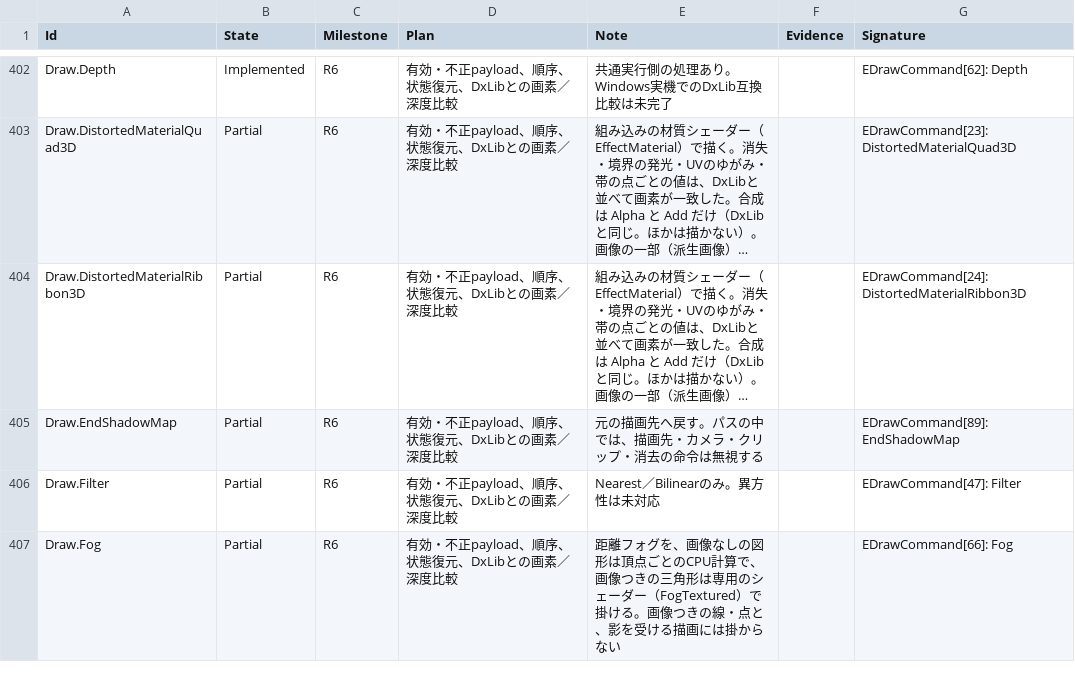
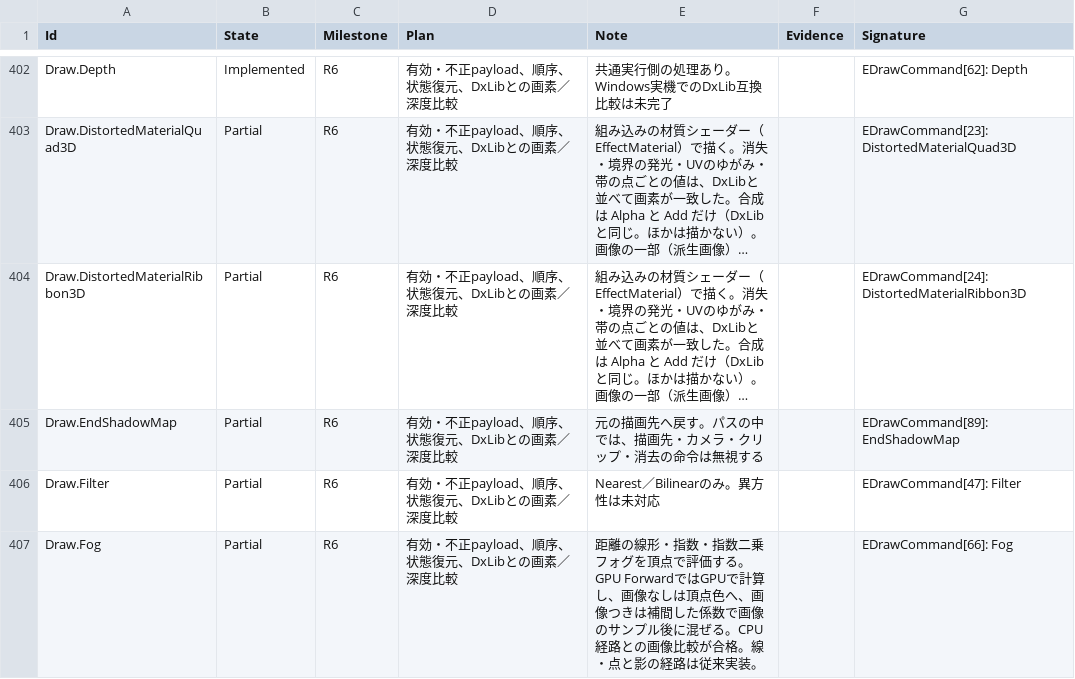
Before and after one commit to mynameisGaku/mazigatiDX, a CSV file: Docs/BackendCompatibility.csv, drawn as a sheet; only a part is shown, gaps mark what is left out; long unchanged cells end in …; the diff covers the shown part only.

Commit message:
feat: Forward の照明とフォグを拡張しシェーダーを EngineContent へ移す

```diff
--- a/Docs/BackendCompatibility.csv
+++ b/Docs/BackendCompatibility.csv
@@ -406,2 +406,2 @@
 "Draw.Filter","Partial","R6","有効・不正payload、順序、状態復元、DxLibとの画素／深度比較","Nearest／Bilinearのみ。異方性は未対応","","EDrawCommand[47]: Filter"
-"Draw.Fog","Partial","R6","有効・不正payload、順序、状態復元、DxLibとの画素／深度比較","距離フォグを、画像なしの図形は頂点ごとのCPU計算で、画像つきの三角形は専用のシェーダー（FogTextured）で掛ける。画像つきの線・点と、影を受ける描画には掛からない","","EDrawCommand[66]: Fog"
+"Draw.Fog","Partial","R6","有効・不正payload、順序、状態復元、DxLibとの画素／深度比較","距離の線形・指数・指数二乗フォグを頂点で評価する。GPU ForwardではGPUで計算し、画像なしは頂点色へ、画像つきは補間した係数で画像のサンプル後に混ぜる。CPU経路との画像比較が合格。線・点と影の経路は従来実装。","","EDrawCommand[66]: Fog"
```
Also changed, not shown: 9 edited cells elsewhere in this file, 40 other files.
